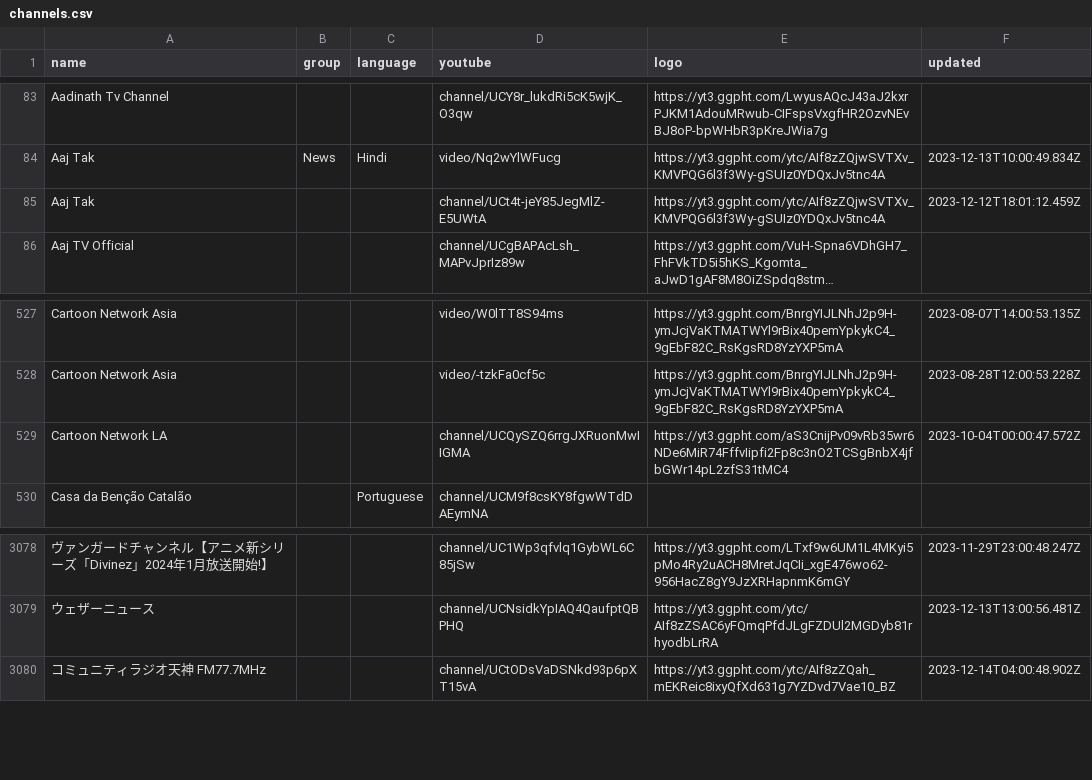
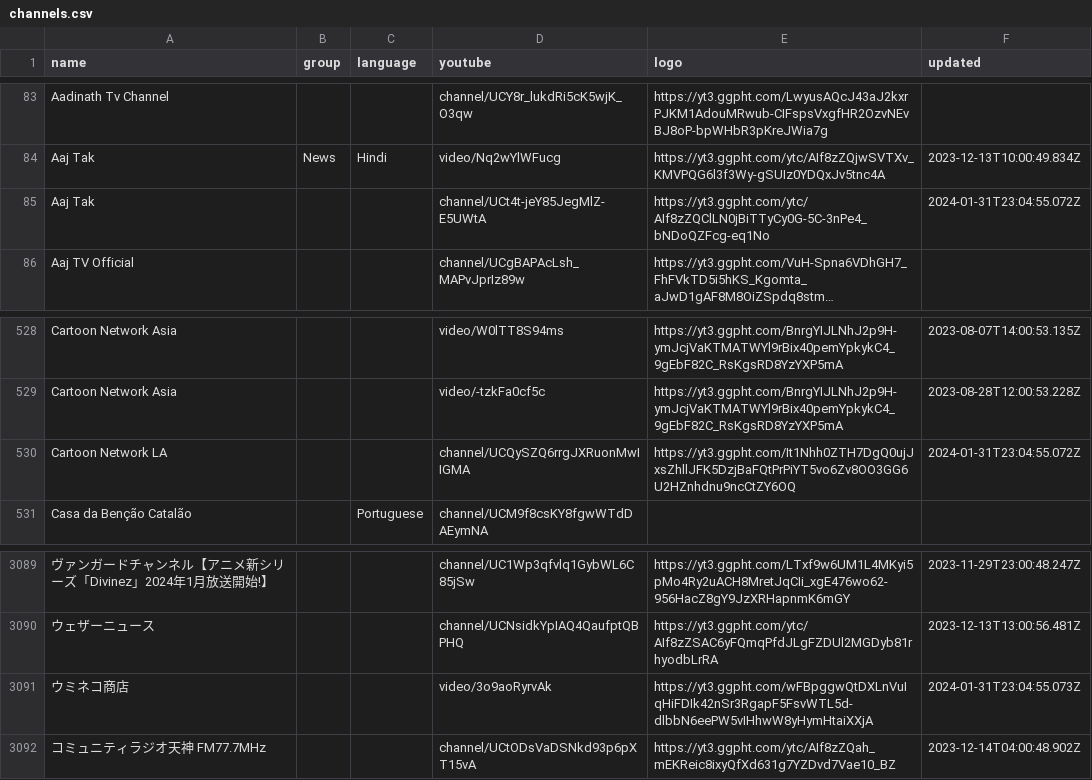
Before and after one commit to Navezjt/Navez-ST, a CSV file: channels.csv, drawn as a sheet; only a part is shown, gaps mark what is left out; long unchanged cells end in …; addresses are those after the commit; the diff covers the shown part only; the diff names each change by its address in the sheet, - before the commit and + after, or states it on an @@ line.

```diff
--- a/channels.csv
+++ b/channels.csv
-E85 (logo): https://yt3.ggpht.com/ytc/AIf8zZQjwSVTXv_KMVPQG6l3f3Wy-gSUIz0YDQxJv5tnc4A
+E85 (logo): https://yt3.ggpht.com/ytc/AIf8zZQClLN0jBiTTyCy0G-5C-3nPe4_bNDoQZFcg-eq1No
-F85 (updated): 2023-12-12T18:01:12.459Z
+F85 (updated): 2024-01-31T23:04:55.072Z
-E530 (logo): https://yt3.ggpht.com/aS3CnijPv09vRb35wr6NDe6MiR74FffvIipfi2Fp8c3nO2TCSgBnbX4jfbGWr14pL2zfS31tMC4
+E530 (logo): https://yt3.ggpht.com/It1Nhh0ZTH7DgQ0ujJxsZhllJFK5DzjBaFQtPrPiYT5vo6Zv8OO3GG6U2HZnhdnu9ncCtZY6OQ
-F530 (updated): 2023-10-04T00:00:47.572Z
+F530 (updated): 2024-01-31T23:04:55.072Z
+row 3091: ウミネコ商店 |  |  | video/3o9aoRyrvAk | https://yt3.ggpht.com/wFBpggwQtDXLnVuIqHiFDIk42nSr3RgapF5FsvWTL5d-dlbbN6eePW5vIHhwW8yHymHtaiXXjA | 2024-01-31T23:04:55.073Z
```
Also changed, not shown: 11 added rows elsewhere in this file.
